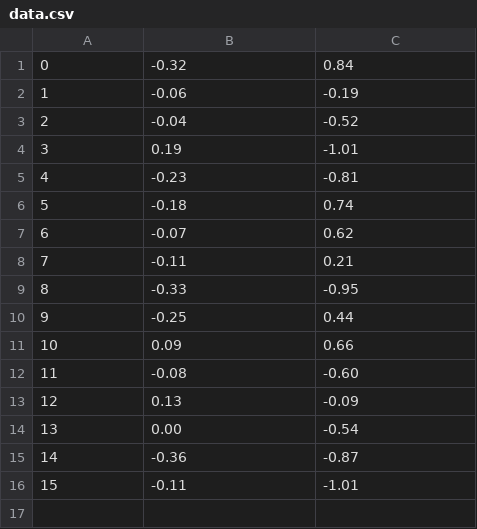
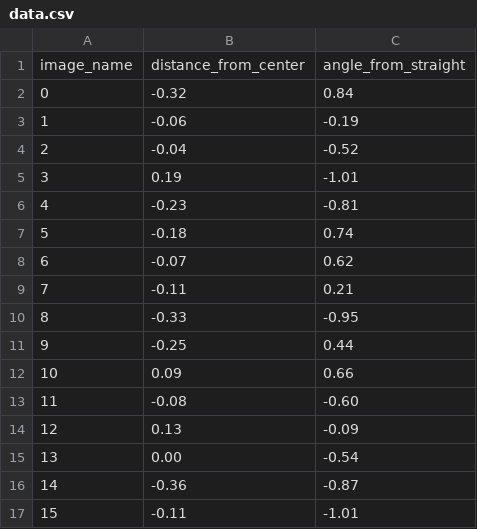
Before and after one commit to benmo009/duckiebot-parking, a CSV file: duckietown_images/data.csv, drawn as a sheet; the diff names each change by its address in the sheet, - before the commit and + after, or states it on an @@ line.

Commit message:
Added headers to data.csv

```diff
--- a/duckietown_images/data.csv
+++ b/duckietown_images/data.csv
+row 1: image_name | distance_from_center | angle_from_straight
```
